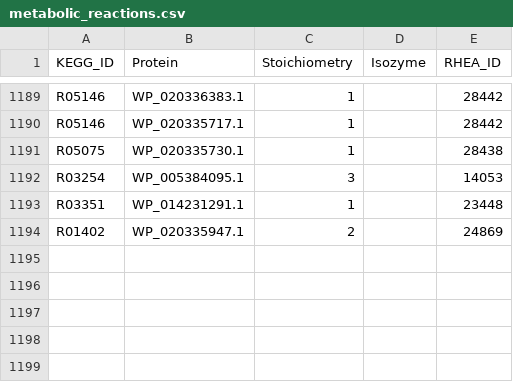
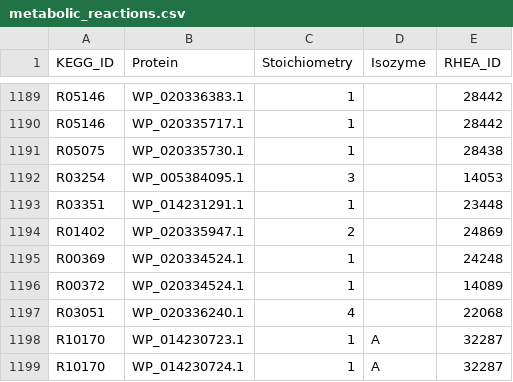
Before and after one commit to stelmo/VibrioNatriegens, a CSV file: data/model/metabolic_reactions.csv, drawn as a sheet; only a part is shown, gaps mark what is left out; the diff names each change by its address in the sheet, - before the commit and + after, or states it on an @@ line.

```diff
--- a/data/model/metabolic_reactions.csv
+++ b/data/model/metabolic_reactions.csv
+row 1195: R00369 | WP_020334524.1 | 1 |  | 24248
+row 1196: R00372 | WP_020334524.1 | 1 |  | 14089
+row 1197: R03051 | WP_020336240.1 | 4 |  | 22068
+row 1198: R10170 | WP_014230723.1 | 1 | A | 32287
+row 1199: R10170 | WP_014230724.1 | 1 | A | 32287
```
Also changed, not shown: 4 other files.
